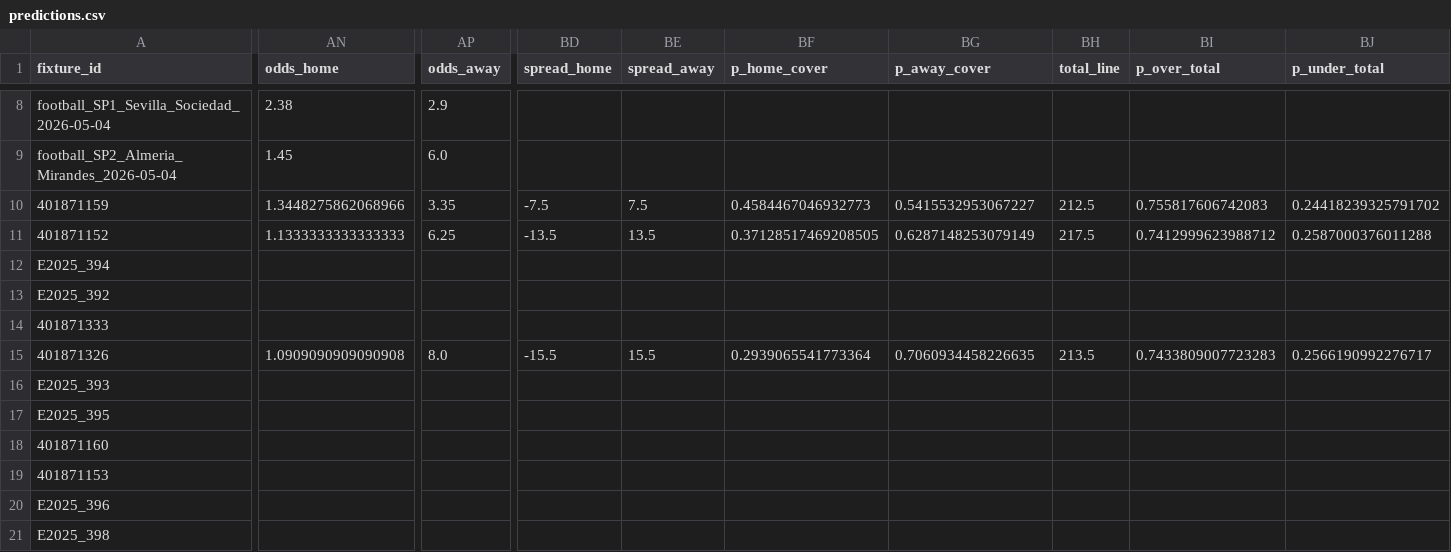
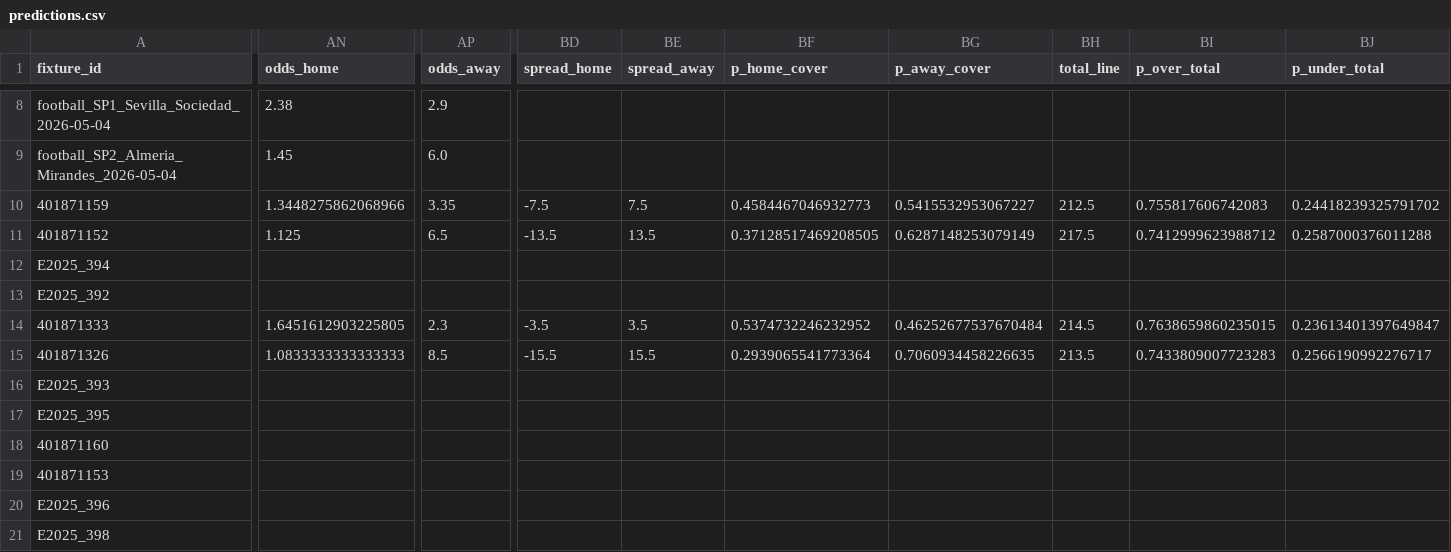
Before and after one commit to edmundped/football_predictor, a CSV file: docs/predictions.csv, drawn as a sheet; only a part is shown, gaps mark what is left out; the diff covers the shown part only; the diff names each change by its address in the sheet, - before the commit and + after, or states it on an @@ line.

```diff
--- a/docs/predictions.csv
+++ b/docs/predictions.csv
-AN11 (odds_home): 1.1333333333333333
+AN11 (odds_home): 1.125
-AP11 (odds_away): 6.25
+AP11 (odds_away): 6.5
-AN14 (odds_home): (empty)
+AN14 (odds_home): 1.6451612903225805
-AP14 (odds_away): (empty)
+AP14 (odds_away): 2.3
-BD14 (spread_home): (empty)
+BD14 (spread_home): -3.5
-BE14 (spread_away): (empty)
+BE14 (spread_away): 3.5
-BF14 (p_home_cover): (empty)
+BF14 (p_home_cover): 0.5374732246232952
-BG14 (p_away_cover): (empty)
+BG14 (p_away_cover): 0.46252677537670484
-BH14 (total_line): (empty)
+BH14 (total_line): 214.5
-BI14 (p_over_total): (empty)
+BI14 (p_over_total): 0.7638659860235015
-BJ14 (p_under_total): (empty)
+BJ14 (p_under_total): 0.23613401397649847
-AN15 (odds_home): 1.0909090909090908
+AN15 (odds_home): 1.0833333333333333
-AP15 (odds_away): 8.0
+AP15 (odds_away): 8.5
```
Also changed, not shown: 4 edited cells elsewhere in this file, data/prediction_history.csv, 1 other file.
